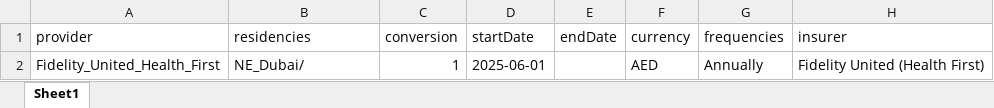
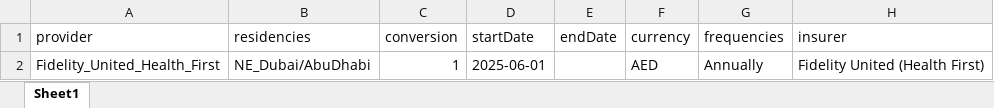
Before and after one commit to narinder123/saleslab_excel_parcel, an Excel workbook: Inputs/Fidelity_United_Health_First/info.xlsx, sheet Sheet1, drawn as a sheet; values as stored, in another font and other column widths than the file's, no borders; the diff names each change by its address in the sheet, - before the commit and + after, or states it on an @@ line.

```diff
--- a/Inputs/Fidelity_United_Health_First/info.xlsx (sheet Sheet1)
+++ b/Inputs/Fidelity_United_Health_First/info.xlsx (sheet Sheet1)
-B2 (residencies): NE_Dubai/
+B2 (residencies): NE_Dubai/AbuDhabi
```
Also changed, not shown: Inputs/Sukoon_Health_Plus/benefits.xlsx, Inputs/Sukoon_Health_Plus/rateSheet.xlsx, 18 other files.
